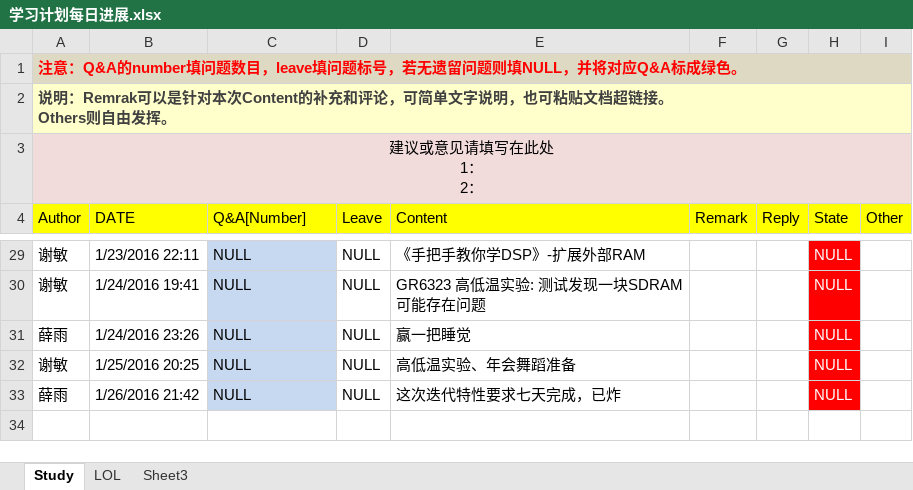
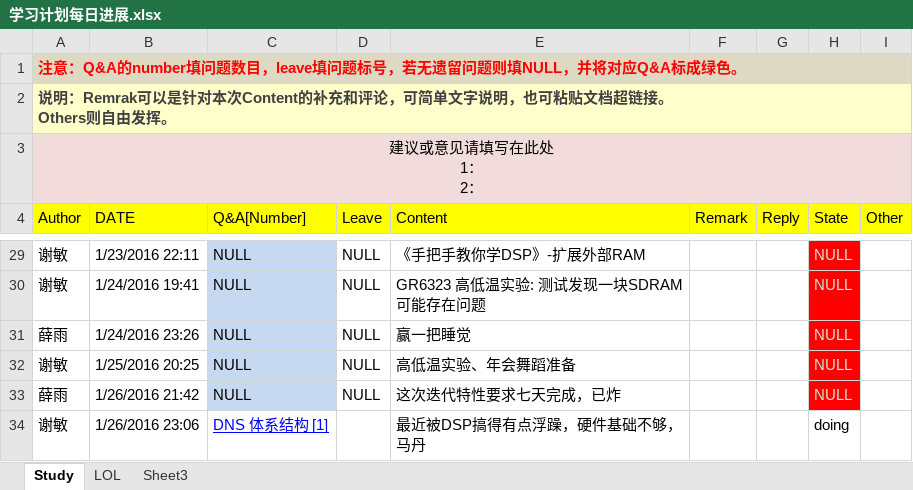
Before and after one commit to OOCC/PlanGIt, an Excel workbook: 学习计划每日进展.xlsx, sheet Study, drawn as a sheet; only a part is shown, gaps mark what is left out; values as stored, in another font and other column widths than the file's, no borders; the diff covers the shown part only; the diff names each change by its address in the sheet, - before the commit and + after, or states it on an @@ line.

```diff
--- a/学习计划每日进展.xlsx (sheet Study)
+++ b/学习计划每日进展.xlsx (sheet Study)
-H29:H33 text colour: #FFFFFF
+H29:H33 text colour: #CCE8CF
+row 34: 谢敏 | 1/26/2016 23:06 | DNS 体系结构 [1] |  | 最近被DSP搞得有点浮躁，硬件基础不够，马丹 |  |  | doing
```
Also changed, not shown: cell formats elsewhere in this sheet, sheet LOL, 1 other file.
